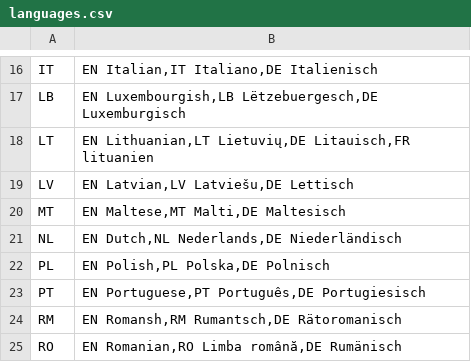
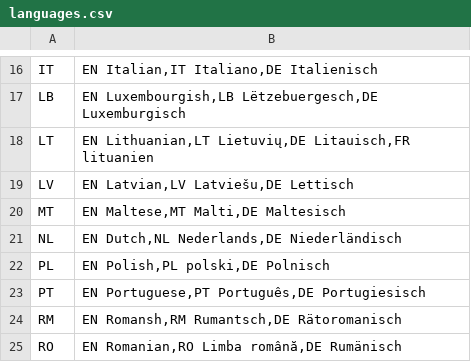
Before and after one commit to openpotato/openholidaysapi.data, a CSV file: src/languages.csv, drawn as a sheet; only a part is shown, gaps mark what is left out.

Commit message:
Updated languages file for Polish language

```diff
--- a/src/languages.csv
+++ b/src/languages.csv
@@ -21,3 +21,3 @@ MT;EN Maltese,MT Malti,DE Maltesisch
 NL;EN Dutch,NL Nederlands,DE Niederländisch
-PL;EN Polish,PL Polska,DE Polnisch
+PL;EN Polish,PL polski,DE Polnisch
 PT;EN Portuguese,PT Português,DE Portugiesisch
```
